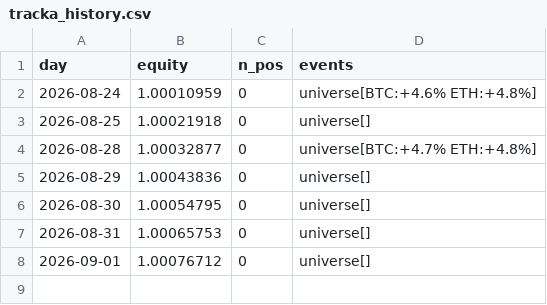
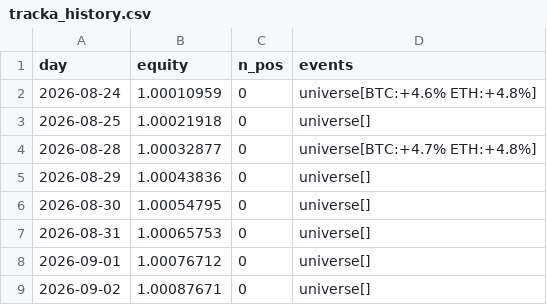
Before and after one commit to maengdori8/TradingBot, a CSV file: logs/tracka_history.csv, drawn as a sheet; the diff names each change by its address in the sheet, - before the commit and + after, or states it on an @@ line.

Commit message:
[tracka] 2026-09-03 일일 검증

```diff
--- a/logs/tracka_history.csv
+++ b/logs/tracka_history.csv
+row 9: 2026-09-02 | 1.00087671 | 0 | universe[]
```
Also changed, not shown: 1 other file.
